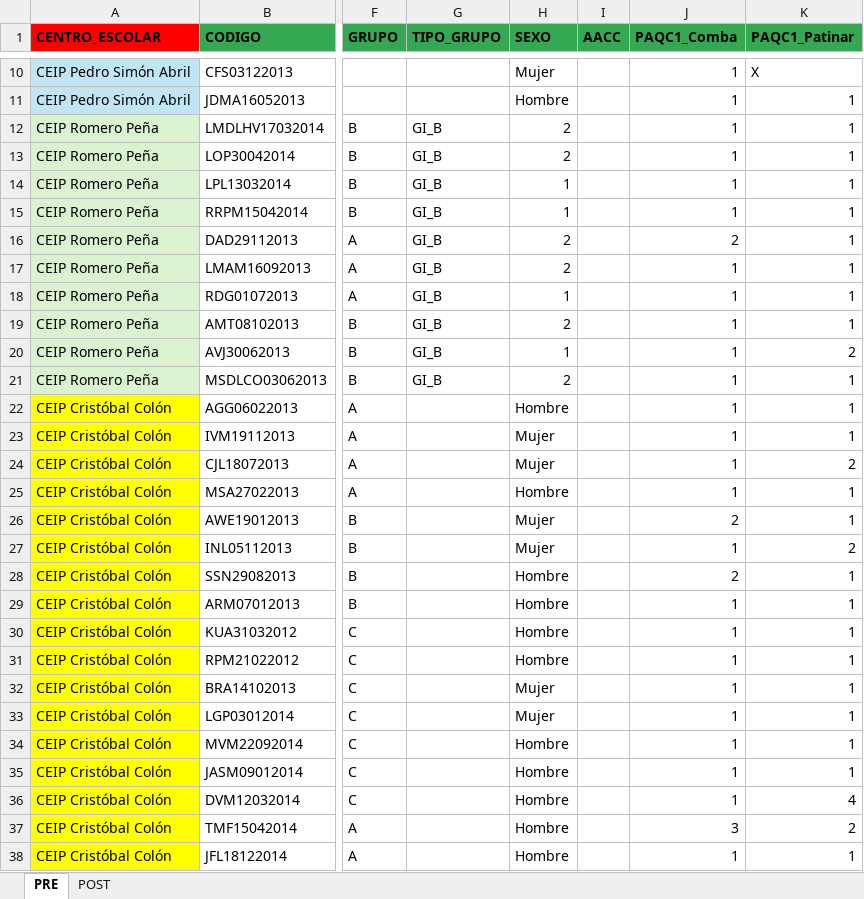
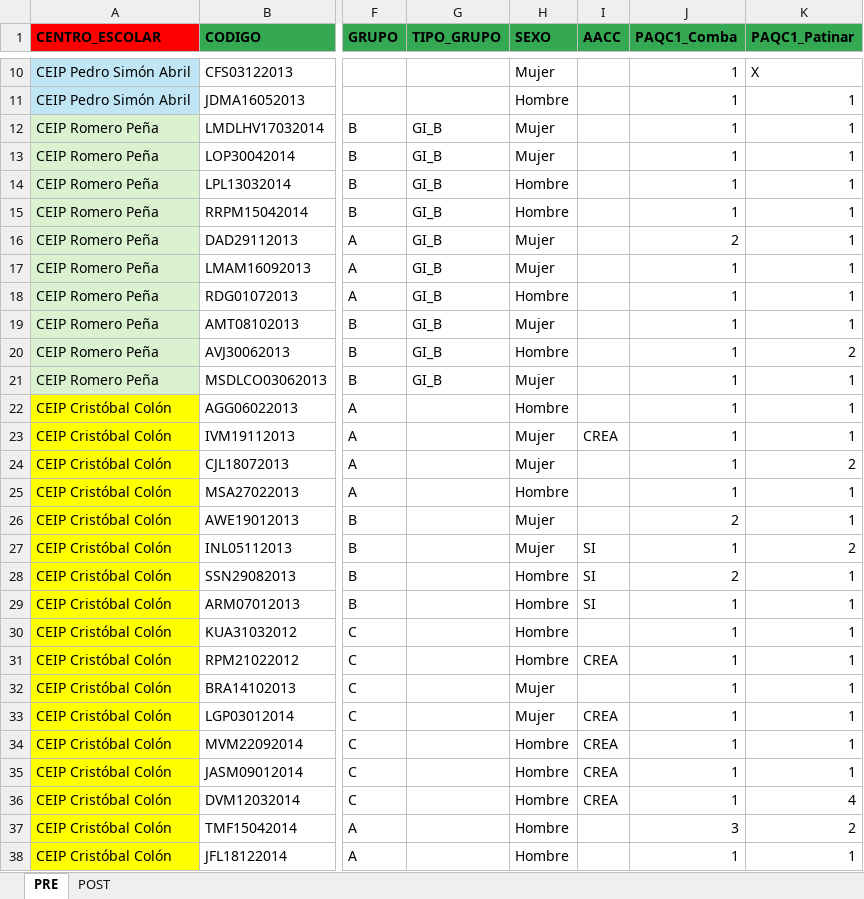
Before and after one commit to eloy345/process-EEG, an Excel workbook: Experimento_EEG.xlsx, sheet PRE, drawn as a sheet; only a part is shown, gaps mark what is left out; values as stored, in another font and other column widths than the file's, no borders; the diff covers the shown part only; the diff names each change by its address in the sheet, - before the commit and + after, or states it on an @@ line.

```diff
--- a/Experimento_EEG.xlsx (sheet PRE)
+++ b/Experimento_EEG.xlsx (sheet PRE)
-H12:H13 (SEXO): 2
+H12:H13 (SEXO): Mujer
-H14:H15 (SEXO): 1
+H14:H15 (SEXO): Hombre
-H16:H17 (SEXO): 2
+H16:H17 (SEXO): Mujer
-H18 (SEXO): 1
+H18 (SEXO): Hombre
-H19 (SEXO): 2
+H19 (SEXO): Mujer
-H20 (SEXO): 1
+H20 (SEXO): Hombre
-H21 (SEXO): 2
+H21 (SEXO): Mujer
-I23 (AACC): (empty)
+I23 (AACC): CREA
-I27:I29 (AACC): (empty)
+I27:I29 (AACC): SI
-I31 (AACC): (empty)
+I31 (AACC): CREA
-I33:I36 (AACC): (empty)
+I33:I36 (AACC): CREA
```
Also changed, not shown: 25 added rows and 19 edited cells elsewhere in this sheet, sheet POST, 1 other file.
